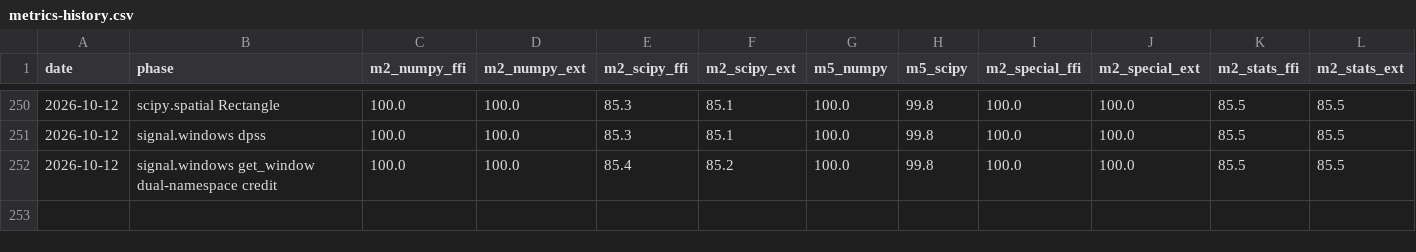
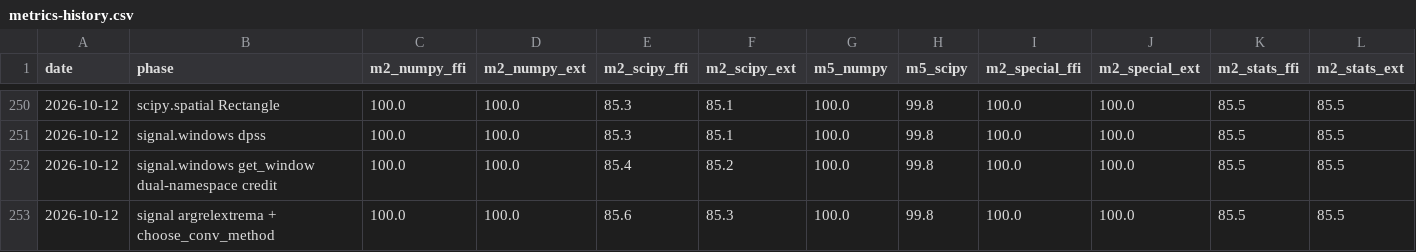
Before and after one commit to DMJ-CV-91913/tessero, a CSV file: .work/metrics-history.csv, drawn as a sheet; only a part is shown, gaps mark what is left out.

```diff
--- a/.work/metrics-history.csv
+++ b/.work/metrics-history.csv
@@ -252 +252,2 @@ date,phase,m2_numpy_ffi,m2_numpy_ext,m2_scipy_ffi,m2_scipy_ext,m5_numpy,m5_scipy
 2026-10-12,signal.windows get_window dual-namespace credit,100.0,100.0,85.4,85.2,100.0,99.8,100.0,100.0,85.5,85.5
+2026-10-12,signal argrelextrema + choose_conv_method,100.0,100.0,85.6,85.3,100.0,99.8,100.0,100.0,85.5,85.5
```
Also changed, not shown: 12 other files.
